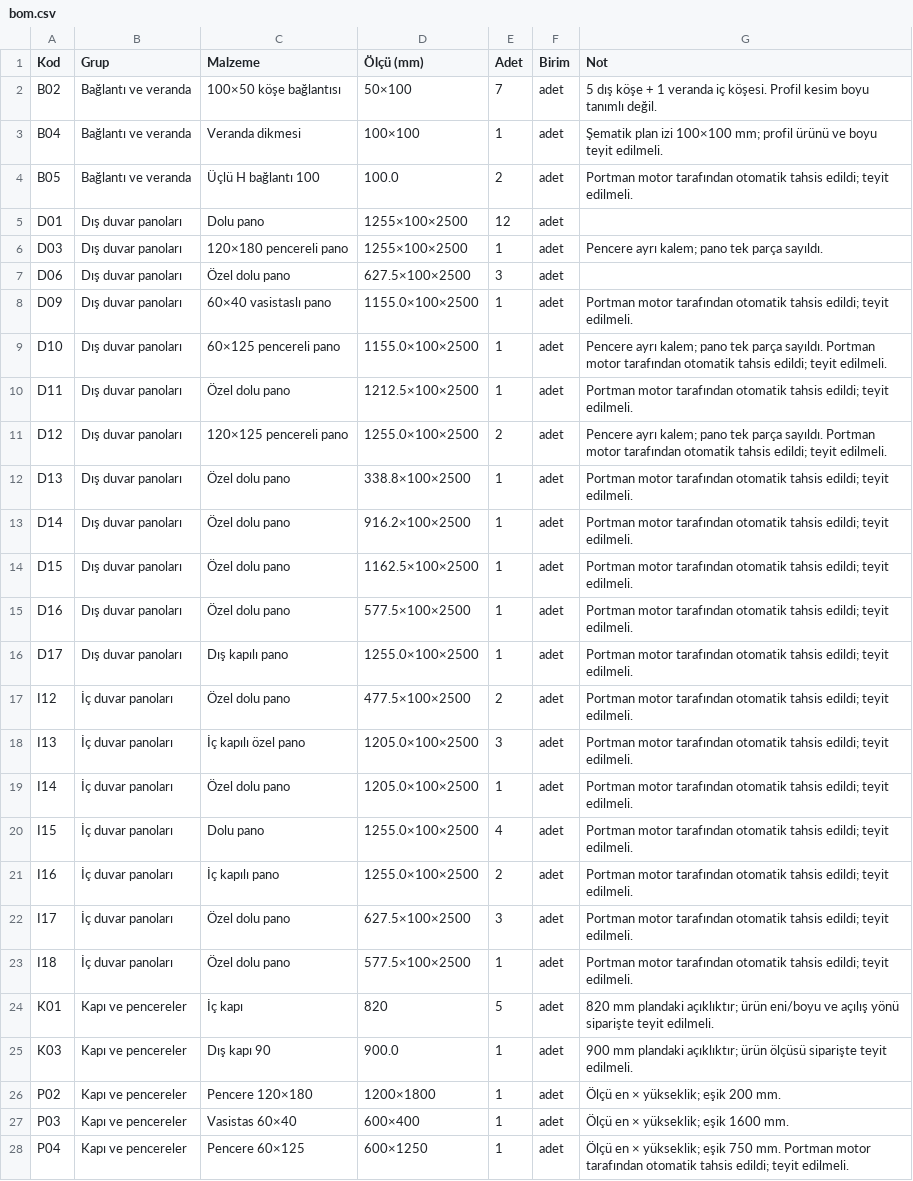
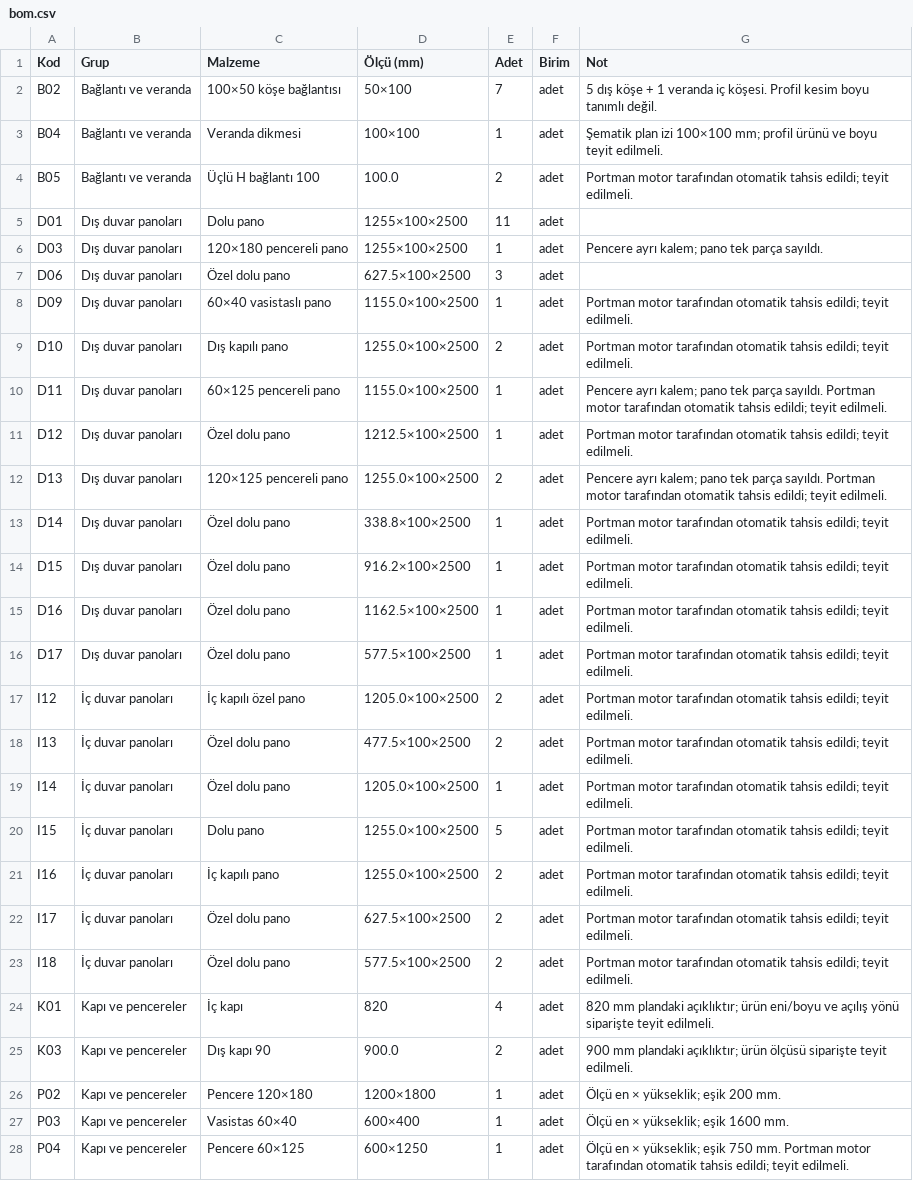
Before and after one commit to lokmansayim/portman-v2private, a CSV file: deneme/2026-10-28_cift_kat/ck_izgara/zemin_kat/bom.csv, drawn as a sheet; only a part is shown.

```diff
--- a/deneme/2026-10-28_cift_kat/ck_izgara/zemin_kat/bom.csv
+++ b/deneme/2026-10-28_cift_kat/ck_izgara/zemin_kat/bom.csv
@@ -4,3 +4,3 @@ B04;Bağlantı ve veranda;Veranda dikmesi;100×100;1;adet;"Şematik plan izi 100
 B05;Bağlantı ve veranda;Üçlü H bağlantı 100;100.0;2;adet;"Portman motor tarafından otomatik tahsis edildi; teyit edilmeli."
-D01;Dış duvar panoları;Dolu pano;1255×100×2500;12;adet;
+D01;Dış duvar panoları;Dolu pano;1255×100×2500;11;adet;
 D03;Dış duvar panoları;120×180 pencereli pano;1255×100×2500;1;adet;"Pencere ayrı kalem; pano tek parça sayıldı."
@@ -8,19 +8,19 @@ D06;Dış duvar panoları;Özel dolu pano;627.5×100×2500;3;adet;
 D09;Dış duvar panoları;60×40 vasistaslı pano;1155.0×100×2500;1;adet;"Portman motor tarafından otomatik tahsis edildi; teyit edilmeli."
-D10;Dış duvar panoları;60×125 pencereli pano;1155.0×100×2500;1;adet;"Pencere ayrı kalem; pano tek parça sayıldı. Portman motor tarafından otomatik tahsis edildi; teyit edilmeli."
-D11;Dış duvar panoları;Özel dolu pano;1212.5×100×2500;1;adet;"Portman motor tarafından otomatik tahsis edildi; teyit edilmeli."
-D12;Dış duvar panoları;120×125 pencereli pano;1255.0×100×2500;2;adet;"Pencere ayrı kalem; pano tek parça sayıldı. Portman motor tarafından otomatik tahsis edildi; teyit edilmeli."
-D13;Dış duvar panoları;Özel dolu pano;338.8×100×2500;1;adet;"Portman motor tarafından otomatik tahsis edildi; teyit edilmeli."
-D14;Dış duvar panoları;Özel dolu pano;916.2×100×2500;1;adet;"Portman motor tarafından otomatik tahsis edildi; teyit edilmeli."
-D15;Dış duvar panoları;Özel dolu pano;1162.5×100×2500;1;adet;"Portman motor tarafından otomatik tahsis edildi; teyit edilmeli."
-D16;Dış duvar panoları;Özel dolu pano;577.5×100×2500;1;adet;"Portman motor tarafından otomatik tahsis edildi; teyit edilmeli."
-D17;Dış duvar panoları;Dış kapılı pano;1255.0×100×2500;1;adet;"Portman motor tarafından otomatik tahsis edildi; teyit edilmeli."
-I12;İç duvar panoları;Özel dolu pano;477.5×100×2500;2;adet;"Portman motor tarafından otomatik tahsis edildi; teyit edilmeli."
-I13;İç duvar panoları;İç kapılı özel pano;1205.0×100×2500;3;adet;"Portman motor tarafından otomatik tahsis edildi; teyit edilmeli."
+D10;Dış duvar panoları;Dış kapılı pano;1255.0×100×2500;2;adet;"Portman motor tarafından otomatik tahsis edildi; teyit edilmeli."
+D11;Dış duvar panoları;60×125 pencereli pano;1155.0×100×2500;1;adet;"Pencere ayrı kalem; pano tek parça sayıldı. Portman motor tarafından otomatik tahsis edildi; teyit edilmeli."
+D12;Dış duvar panoları;Özel dolu pano;1212.5×100×2500;1;adet;"Portman motor tarafından otomatik tahsis edildi; teyit edilmeli."
+D13;Dış duvar panoları;120×125 pencereli pano;1255.0×100×2500;2;adet;"Pencere ayrı kalem; pano tek parça sayıldı. Portman motor tarafından otomatik tahsis edildi; teyit edilmeli."
+D14;Dış duvar panoları;Özel dolu pano;338.8×100×2500;1;adet;"Portman motor tarafından otomatik tahsis edildi; teyit edilmeli."
+D15;Dış duvar panoları;Özel dolu pano;916.2×100×2500;1;adet;"Portman motor tarafından otomatik tahsis edildi; teyit edilmeli."
+D16;Dış duvar panoları;Özel dolu pano;1162.5×100×2500;1;adet;"Portman motor tarafından otomatik tahsis edildi; teyit edilmeli."
+D17;Dış duvar panoları;Özel dolu pano;577.5×100×2500;1;adet;"Portman motor tarafından otomatik tahsis edildi; teyit edilmeli."
+I12;İç duvar panoları;İç kapılı özel pano;1205.0×100×2500;2;adet;"Portman motor tarafından otomatik tahsis edildi; teyit edilmeli."
+I13;İç duvar panoları;Özel dolu pano;477.5×100×2500;2;adet;"Portman motor tarafından otomatik tahsis edildi; teyit edilmeli."
 I14;İç duvar panoları;Özel dolu pano;1205.0×100×2500;1;adet;"Portman motor tarafından otomatik tahsis edildi; teyit edilmeli."
-I15;İç duvar panoları;Dolu pano;1255.0×100×2500;4;adet;"Portman motor tarafından otomatik tahsis edildi; teyit edilmeli."
+I15;İç duvar panoları;Dolu pano;1255.0×100×2500;5;adet;"Portman motor tarafından otomatik tahsis edildi; teyit edilmeli."
 I16;İç duvar panoları;İç kapılı pano;1255.0×100×2500;2;adet;"Portman motor tarafından otomatik tahsis edildi; teyit edilmeli."
-I17;İç duvar panoları;Özel dolu pano;627.5×100×2500;3;adet;"Portman motor tarafından otomatik tahsis edildi; teyit edilmeli."
-I18;İç duvar panoları;Özel dolu pano;577.5×100×2500;1;adet;"Portman motor tarafından otomatik tahsis edildi; teyit edilmeli."
-K01;Kapı ve pencereler;İç kapı;820;5;adet;"820 mm plandaki açıklıktır; ürün eni/boyu ve açılış yönü siparişte teyit edilmeli."
-K03;Kapı ve pencereler;Dış kapı 90;900.0;1;adet;"900 mm plandaki açıklıktır; ürün ölçüsü siparişte teyit edilmeli."
+I17;İç duvar panoları;Özel dolu pano;627.5×100×2500;2;adet;"Portman motor tarafından otomatik tahsis edildi; teyit edilmeli."
+I18;İç duvar panoları;Özel dolu pano;577.5×100×2500;2;adet;"Portman motor tarafından otomatik tahsis edildi; teyit edilmeli."
+K01;Kapı ve pencereler;İç kapı;820;4;adet;"820 mm plandaki açıklıktır; ürün eni/boyu ve açılış yönü siparişte teyit edilmeli."
+K03;Kapı ve pencereler;Dış kapı 90;900.0;2;adet;"900 mm plandaki açıklıktır; ürün ölçüsü siparişte teyit edilmeli."
 P02;Kapı ve pencereler;Pencere 120×180;1200×1800;1;adet;"Ölçü en × yükseklik; eşik 200 mm."
```
Also changed, not shown: 17 other files.
